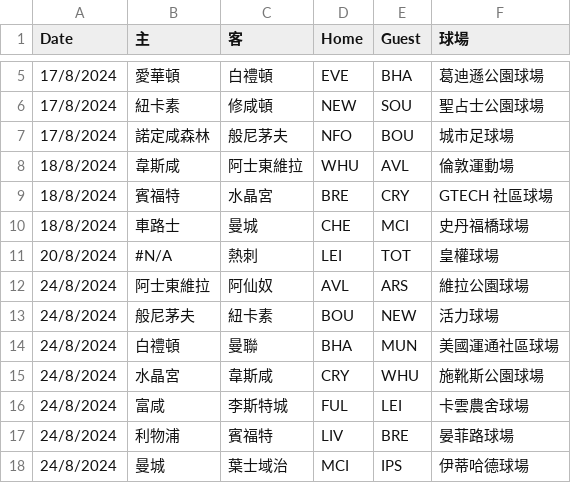
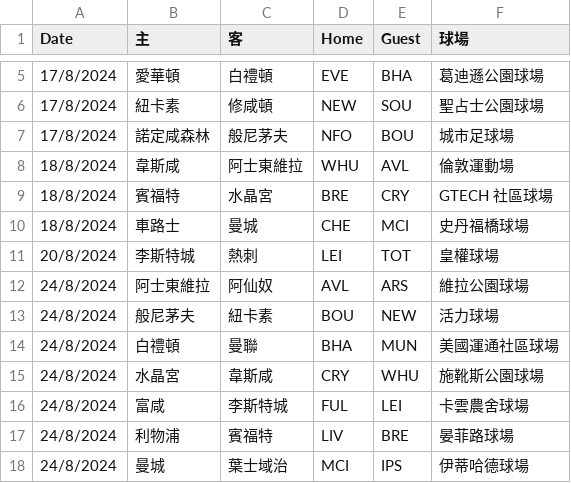
Before and after one commit to FatKam2024/PL24, a CSV file: 2024_PL_Match.csv, drawn as a sheet; only a part is shown, gaps mark what is left out.

Commit message:
Update 2024_PL_Match.csv

```diff
--- a/2024_PL_Match.csv
+++ b/2024_PL_Match.csv
@@ -10,3 +10,3 @@
 18/8/2024,車路士,曼城,CHE,MCI,史丹福橋球場
-20/8/2024,#N/A,熱刺,LEI,TOT,皇權球場
+20/8/2024,李斯特城,熱刺,LEI,TOT,皇權球場
 24/8/2024,阿士東維拉,阿仙奴,AVL,ARS,維拉公園球場
```
